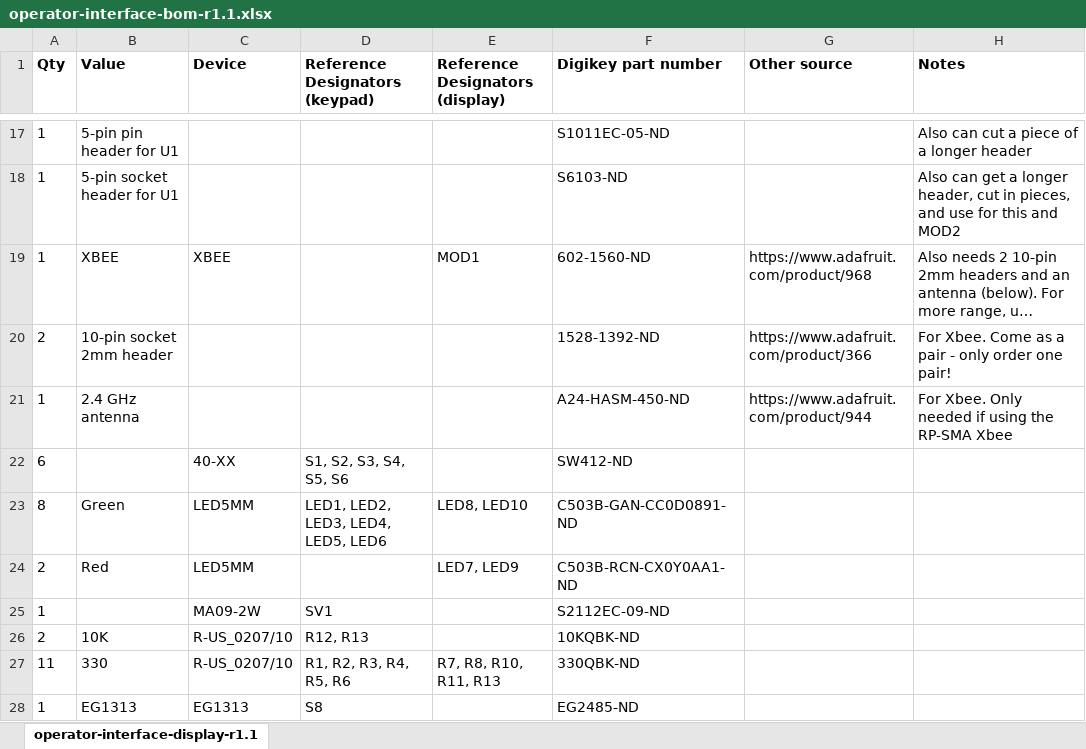
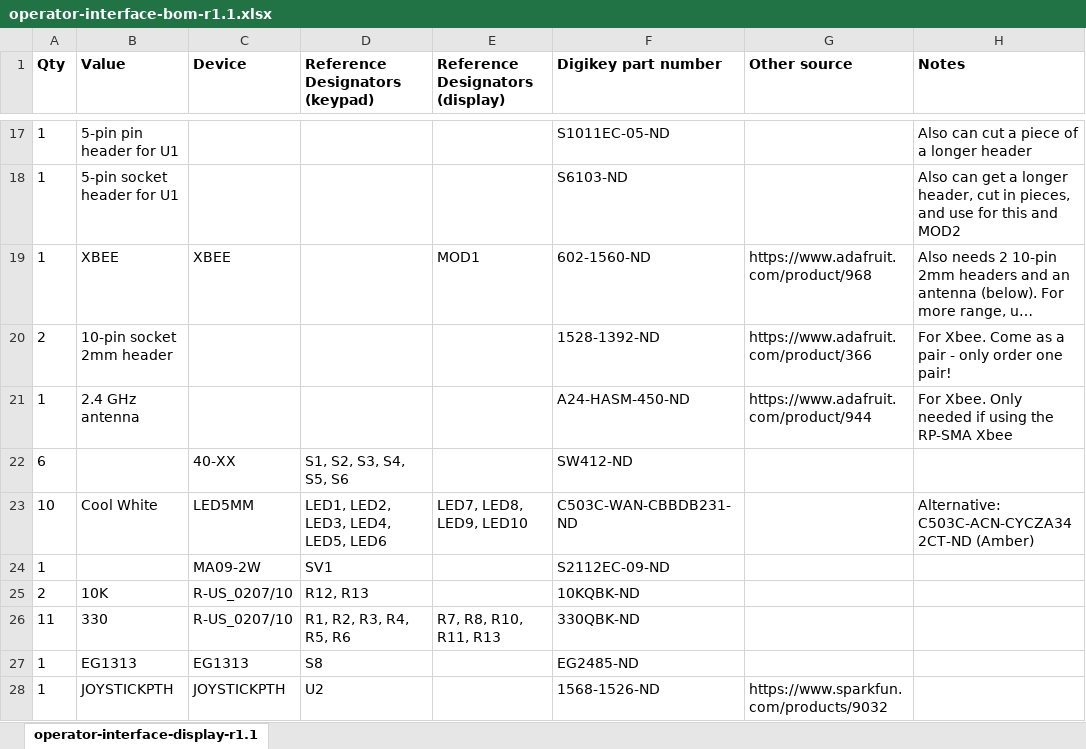
Before and after one commit to RobotMissions/OperatorElectronics, an Excel workbook: pcb/operator-interface-bom-r1.1.xlsx, sheet operator-interface-display-r1.1, drawn as a sheet; only a part is shown, gaps mark what is left out; the shorter side is filled out with more unchanged rows; long unchanged cells end in …; values as stored, in another font and other column widths than the file's, no borders; removed rows and columns are numbered as before the commit, all else as after; the diff names each change by its address in the sheet, - before the commit and + after, or states it on an @@ line.

Commit message:
Updating LEDs in BOM to white / amber

```diff
--- a/pcb/operator-interface-bom-r1.1.xlsx (sheet operator-interface-display-r1.1)
+++ b/pcb/operator-interface-bom-r1.1.xlsx (sheet operator-interface-display-r1.1)
-row 23: 8 | Green | LED5MM | LED1, LED2, LED3, LED4, LED5, LED6 | LED8, LED10 | C503B-GAN-CC0D0891-ND
-row 24: 2 | Red | LED5MM |  | LED7, LED9 | C503B-RCN-CX0Y0AA1-ND
+row 23: 10 | Cool White | LED5MM | LED1, LED2, LED3, LED4, LED5, LED6 | LED7, LED8, LED9, LED10 | C503C-WAN-CBBDB231-ND |  | Alternative: C503C-ACN-CYCZA342CT-ND (Amber)
```
Also changed, not shown: 1 other file.
